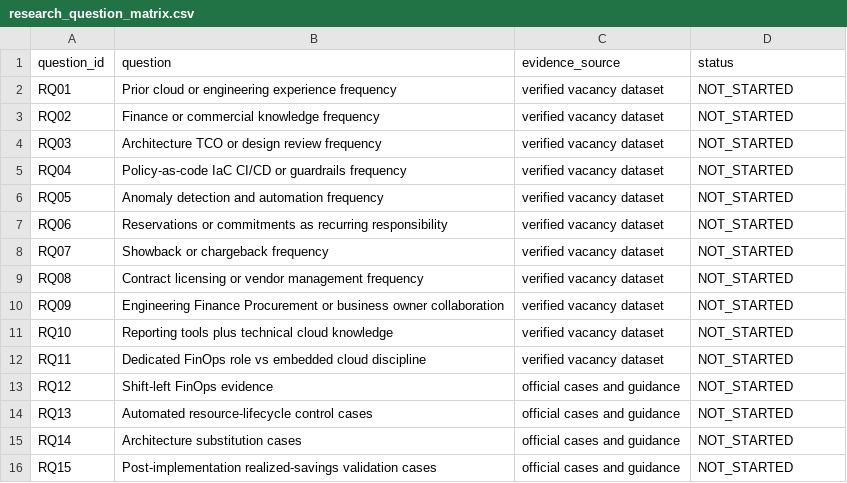
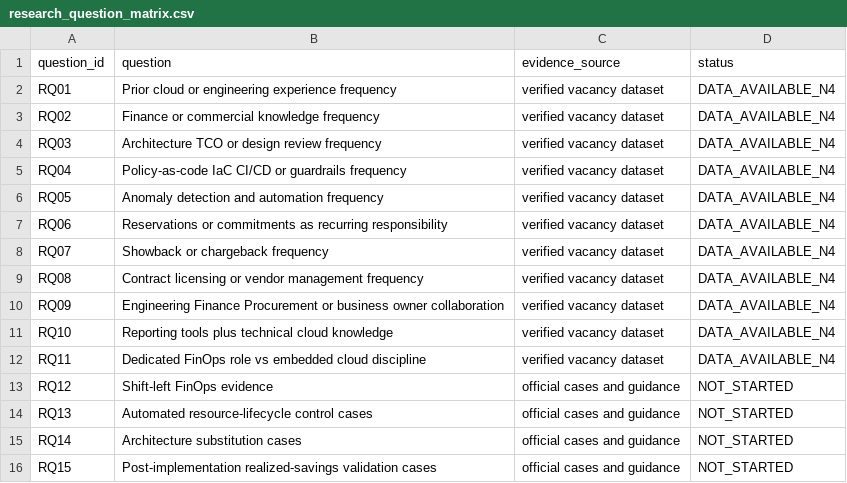
Before and after one commit to luqmanmang/finops_engineer, a CSV file: market/research_question_matrix.csv, drawn as a sheet.

Commit message:
Mark vacancy research questions data-ready

```diff
--- a/market/research_question_matrix.csv
+++ b/market/research_question_matrix.csv
@@ -1,13 +1,13 @@
 question_id,question,evidence_source,status
-RQ01,Prior cloud or engineering experience frequency,verified vacancy dataset,NOT_STARTED
-RQ02,Finance or commercial knowledge frequency,verified vacancy dataset,NOT_STARTED
-RQ03,Architecture TCO or design review frequency,verified vacancy dataset,NOT_STARTED
-RQ04,Policy-as-code IaC CI/CD or guardrails frequency,verified vacancy dataset,NOT_STARTED
-RQ05,Anomaly detection and automation frequency,verified vacancy dataset,NOT_STARTED
-RQ06,Reservations or commitments as recurring responsibility,verified vacancy dataset,NOT_STARTED
-RQ07,Showback or chargeback frequency,verified vacancy dataset,NOT_STARTED
-RQ08,Contract licensing or vendor management frequency,verified vacancy dataset,NOT_STARTED
-RQ09,Engineering Finance Procurement or business owner collaboration,verified vacancy dataset,NOT_STARTED
-RQ10,Reporting tools plus technical cloud knowledge,verified vacancy dataset,NOT_STARTED
-RQ11,Dedicated FinOps role vs embedded cloud discipline,verified vacancy dataset,NOT_STARTED
+RQ01,Prior cloud or engineering experience frequency,verified vacancy dataset,DATA_AVAILABLE_N4
+RQ02,Finance or commercial knowledge frequency,verified vacancy dataset,DATA_AVAILABLE_N4
+RQ03,Architecture TCO or design review frequency,verified vacancy dataset,DATA_AVAILABLE_N4
+RQ04,Policy-as-code IaC CI/CD or guardrails frequency,verified vacancy dataset,DATA_AVAILABLE_N4
+RQ05,Anomaly detection and automation frequency,verified vacancy dataset,DATA_AVAILABLE_N4
+RQ06,Reservations or commitments as recurring responsibility,verified vacancy dataset,DATA_AVAILABLE_N4
+RQ07,Showback or chargeback frequency,verified vacancy dataset,DATA_AVAILABLE_N4
+RQ08,Contract licensing or vendor management frequency,verified vacancy dataset,DATA_AVAILABLE_N4
+RQ09,Engineering Finance Procurement or business owner collaboration,verified vacancy dataset,DATA_AVAILABLE_N4
+RQ10,Reporting tools plus technical cloud knowledge,verified vacancy dataset,DATA_AVAILABLE_N4
+RQ11,Dedicated FinOps role vs embedded cloud discipline,verified vacancy dataset,DATA_AVAILABLE_N4
 RQ12,Shift-left FinOps evidence,official cases and guidance,NOT_STARTED
```
